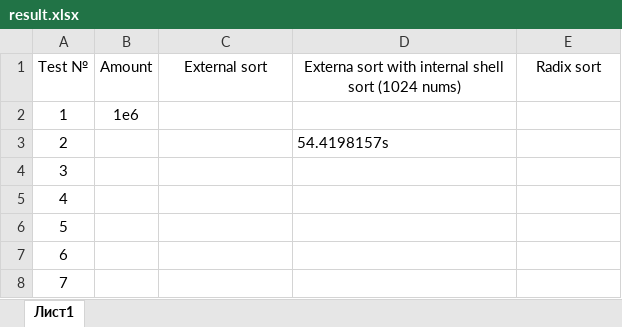
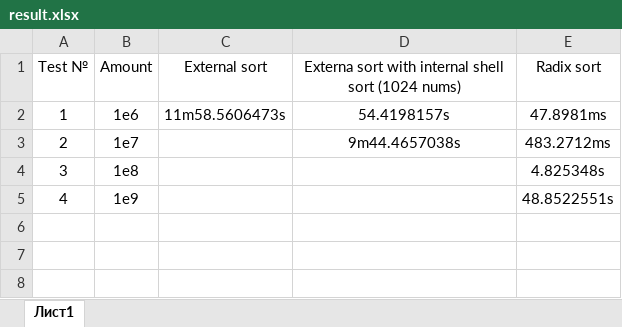
Before and after one commit to MihailShev/algo-6, an Excel workbook: result.xlsx, sheet Лист1, drawn as a sheet; values as stored, in another font and other column widths than the file's, no borders; the diff names each change by its address in the sheet, - before the commit and + after, or states it on an @@ line.

Commit message:
results

```diff
--- a/result.xlsx (sheet Лист1)
+++ b/result.xlsx (sheet Лист1)
-C2 (External sort): (empty)
+C2 (External sort): 11m58.5606473s
-D2: (empty)
+D2: 54.4198157s
-E2 (Radix sort): (empty)
+E2 (Radix sort): 47.8981ms
-B3 (Amount): (empty)
+B3 (Amount): 1e7
-D3: 54.4198157s
+D3: 9m44.4657038s
-D3 alignment: left
+D3 alignment: center
-E3 (Radix sort): (empty)
+E3 (Radix sort): 483.2712ms
-B4 (Amount): (empty)
+B4 (Amount): 1e8
-E4 (Radix sort): (empty)
+E4 (Radix sort): 4.825348s
-B5 (Amount): (empty)
+B5 (Amount): 1e9
-E5 (Radix sort): (empty)
+E5 (Radix sort): 48.8522551s
-row 6: 5
-row 7: 6
-row 8: 7
```
Also changed, not shown: 7 other files.
